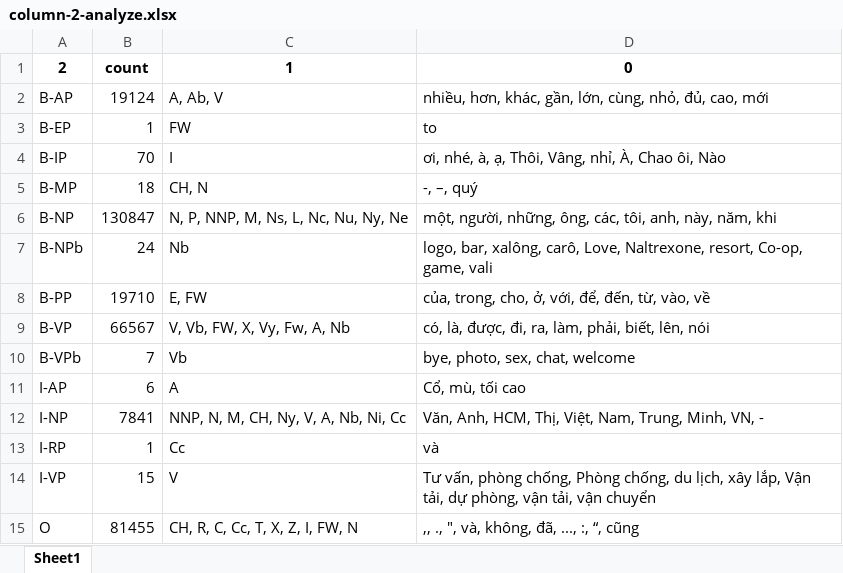
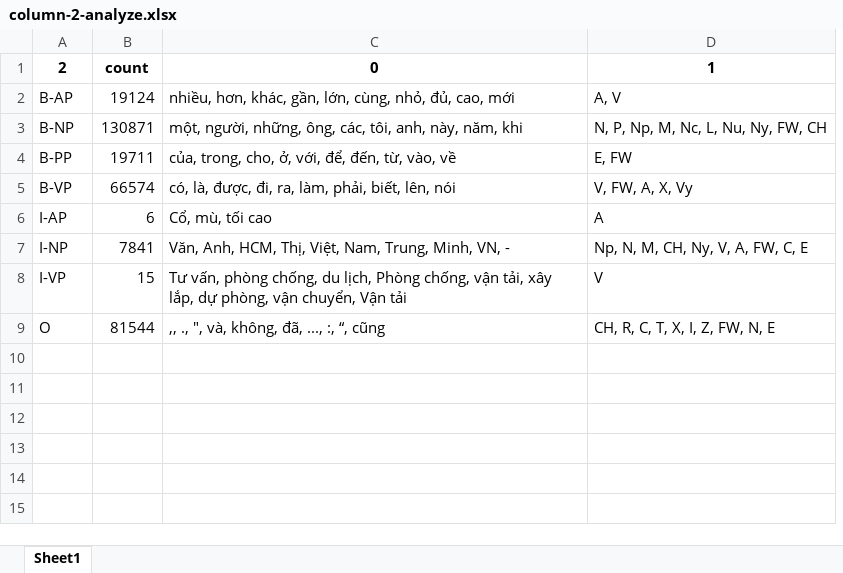
Before and after one commit to undertheseanlp/ner, an Excel workbook: eda/vlsp2016/train/column-2-analyze.xlsx, sheet Sheet1, drawn as a sheet; values as stored, in another font and other column widths than the file's, no borders; removed rows and columns are numbered as before the commit, all else as after; the diff names each change by its address in the sheet, - before the commit and + after, or states it on an @@ line.

```diff
--- a/eda/vlsp2016/train/column-2-analyze.xlsx (sheet Sheet1)
+++ b/eda/vlsp2016/train/column-2-analyze.xlsx (sheet Sheet1)
-column C, rows 1-2: 1 | A, Ab, V; row 6: N, P, NNP, M, Ns, L, Nc, Nu, Ny, Ne; rows 8-9: E, FW | V, Vb, FW, X, Vy, Fw, A, Nb; rows 11-12: A | NNP, N, M, CH, Ny, V, A, Nb, Ni, Cc; rows 14-15: V | CH, R, C, Cc, T, X, Z, I, FW, N
+column D, rows 1-9: 1 | A, V | N, P, Np, M, Nc, L, Nu, Ny, FW, CH | E, FW | V, FW, A, X, Vy | A | Np, N, M, CH, Ny, V, A, FW, C, E | V | CH, R, C, T, X, I, Z, FW, N, E
-row 3: B-EP | 1 | FW | to
-row 4: B-IP | 70 | I | ơi, nhé, à, ạ, Thôi, Vâng, nhỉ, À, Chao ôi, Nào
-row 5: B-MP | 18 | CH, N | -, –, quý
-B3: 130847
+B3: 130871
-row 7: B-NPb | 24 | Nb | logo, bar, xalông, carô, Love, Naltrexone, resort, Co-op, game, vali
-B4: 19710
+B4: 19711
-B5: 66567
+B5: 66574
-row 10: B-VPb | 7 | Vb | bye, photo, sex, chat, welcome
-row 13: I-RP | 1 | Cc | và
-C8: …phòng chống, Phòng chống, du lịch, xây lắp, Vận tải, dự phòng, vận tải, vận chuyển
+C8: …phòng chống, du lịch, Phòng chống, vận tải, xây lắp, dự phòng, vận chuyển, Vận tải
-B9: 81455
+B9: 81544
```
Also changed, not shown: eda/vlsp2016/dev/column-1-analyze.xlsx, eda/vlsp2016/dev/column-2-analyze.xlsx, 33 other files.
